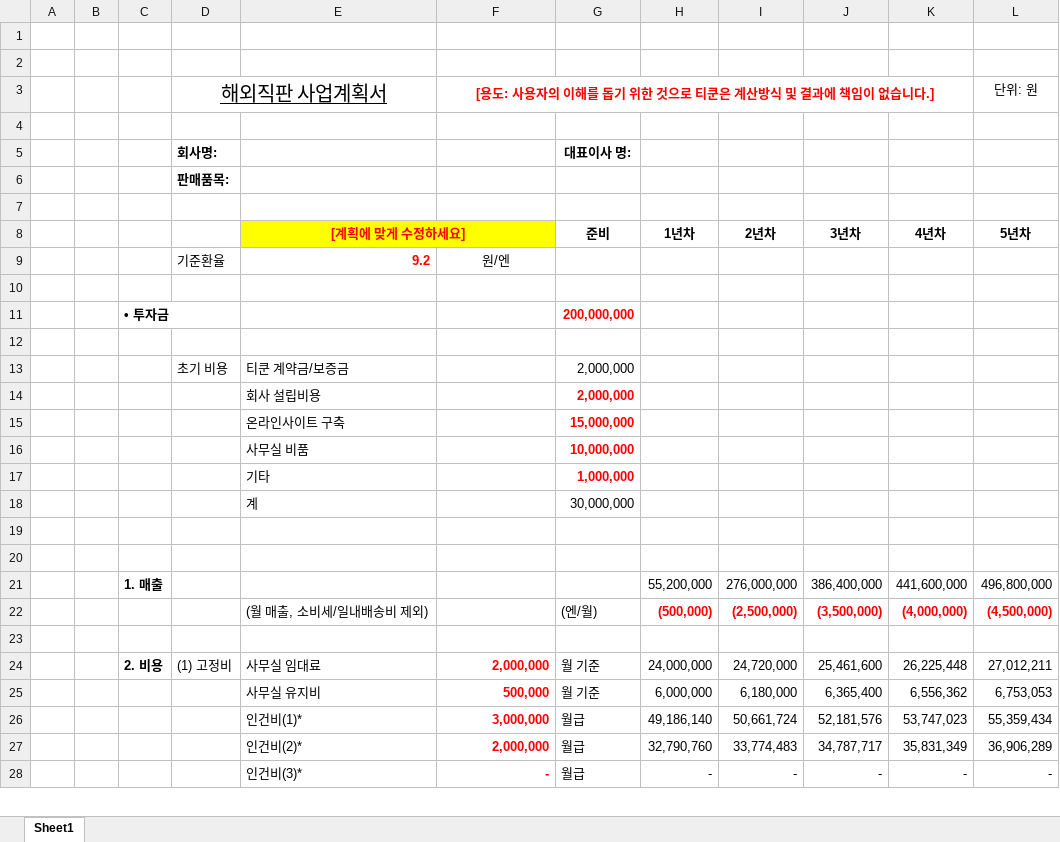
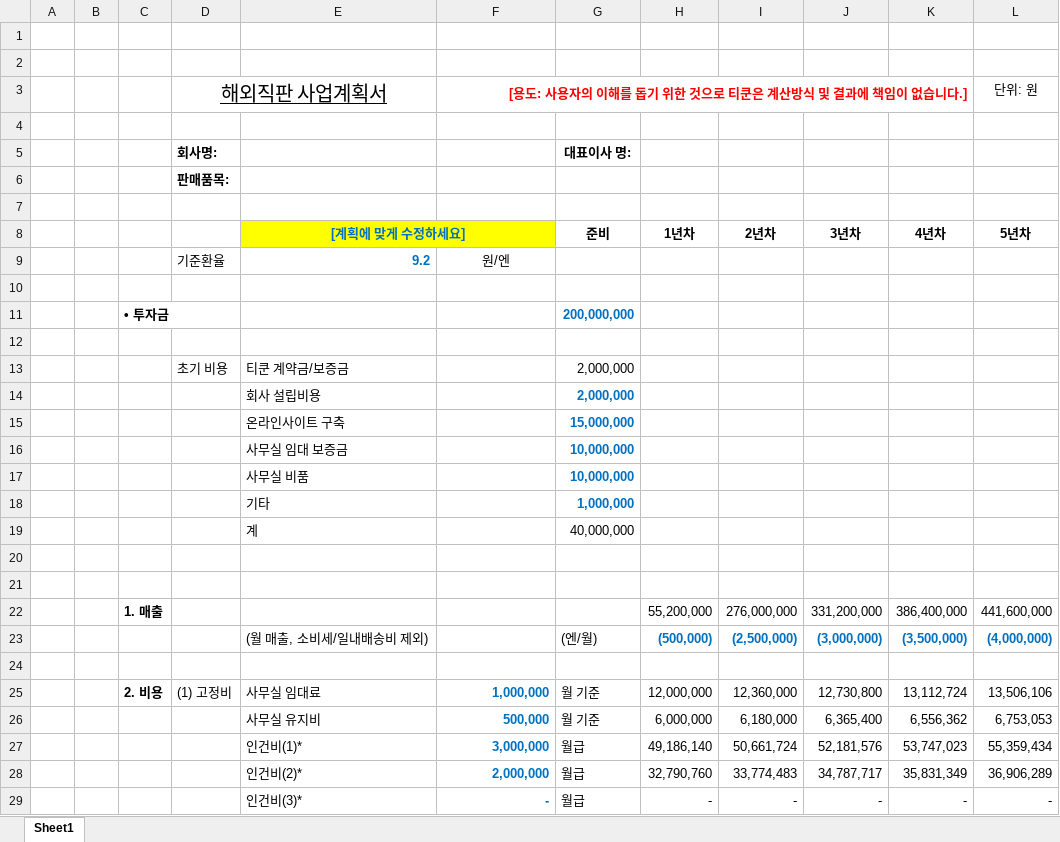
Before and after one commit to tsl0911-arch/TQBusinessPlan_AI, an Excel workbook: BusinessPlan.xlsx, sheet Sheet1, drawn as a sheet; only a part is shown; values as stored, in another font and other column widths than the file's, no borders; removed rows and columns are numbered as before the commit, all else as after; the diff covers the shown part only; the diff names each change by its address in the sheet, - before the commit and + after, or states it on an @@ line.

```diff
--- a/BusinessPlan.xlsx (sheet Sheet1)
+++ b/BusinessPlan.xlsx (sheet Sheet1)
-F3 alignment: center
+F3 alignment: right
-E8:E9 text colour: #FF0000
+E8:E9 text colour: #0070C0
-G11 text colour: #FF0000
+G11 text colour: #0070C0
-G14:G15 text colour: #FF0000
+G14:G15 text colour: #0070C0
+row 16:  |  |  |  | 사무실 임대 보증금 |  | 10,000,000
-G17:G18 text colour: #FF0000
+G17:G18 text colour: #0070C0
-G19 (준비): 30,000,000
+G19 (준비): 40,000,000
-J22 (3년차): 386,400,000
+J22 (3년차): 331,200,000
-K22 (4년차): 441,600,000
+K22 (4년차): 386,400,000
-L22 (5년차): 496,800,000
+L22 (5년차): 441,600,000
-H23:L23 text colour: #FF0000
+H23:L23 text colour: #0070C0
-J23 (3년차): (3,500,000)
+J23 (3년차): (3,000,000)
-K23 (4년차): (4,000,000)
+K23 (4년차): (3,500,000)
-L23 (5년차): (4,500,000)
+L23 (5년차): (4,000,000)
-row 24:  |  | 2. 비용 | (1) 고정비 | 사무실 임대료 | 2,000,000 | 월 기준 | 24,000,000 | 24,720,000 | 25,461,600 | 26,225,448 | 27,012,211
+row 25:  |  | 2. 비용 | (1) 고정비 | 사무실 임대료 | 1,000,000 | 월 기준 | 12,000,000 | 12,360,000 | 12,730,800 | 13,112,724 | 13,506,106
-F26:F29 text colour: #FF0000
+F26:F29 text colour: #0070C0
```
Also changed, not shown: 7 added rows, 7 removed rows, 20 edited cells and cell formats elsewhere in this sheet, formulas that keep their value, 1 other file.
